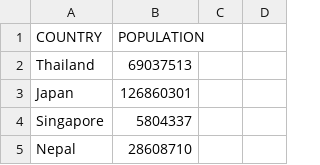
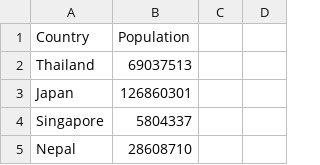
Before and after one commit to RoryBarnes/Covid2Uly, a CSV file: PopulationData.csv, drawn as a sheet; only a part is shown; removed rows and columns are numbered as before the commit, all else as after; the diff names each change by its address in the sheet, - before the commit and + after, or states it on an @@ line.

Commit message:
Started adding in Population data to Covid2Uly.py

```diff
--- a/PopulationData.csv
+++ b/PopulationData.csv
-row 1: COUNTRY | POPULATION
+row 1: Country | Population
```
Also changed, not shown: 1 other file.
